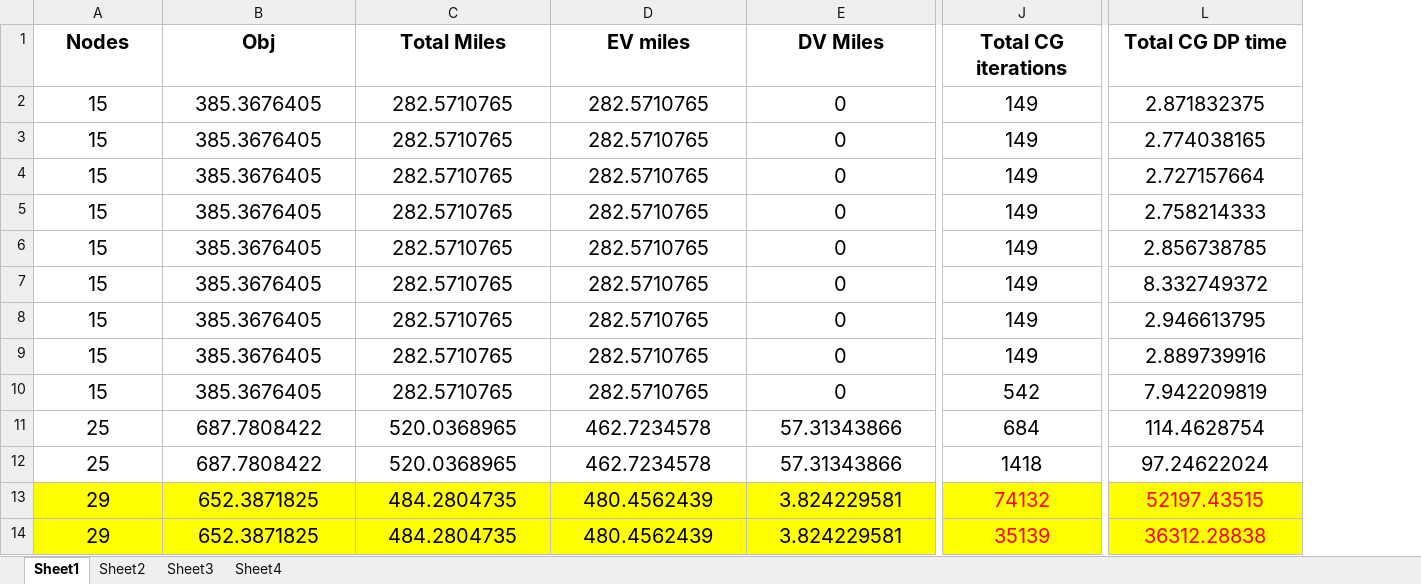
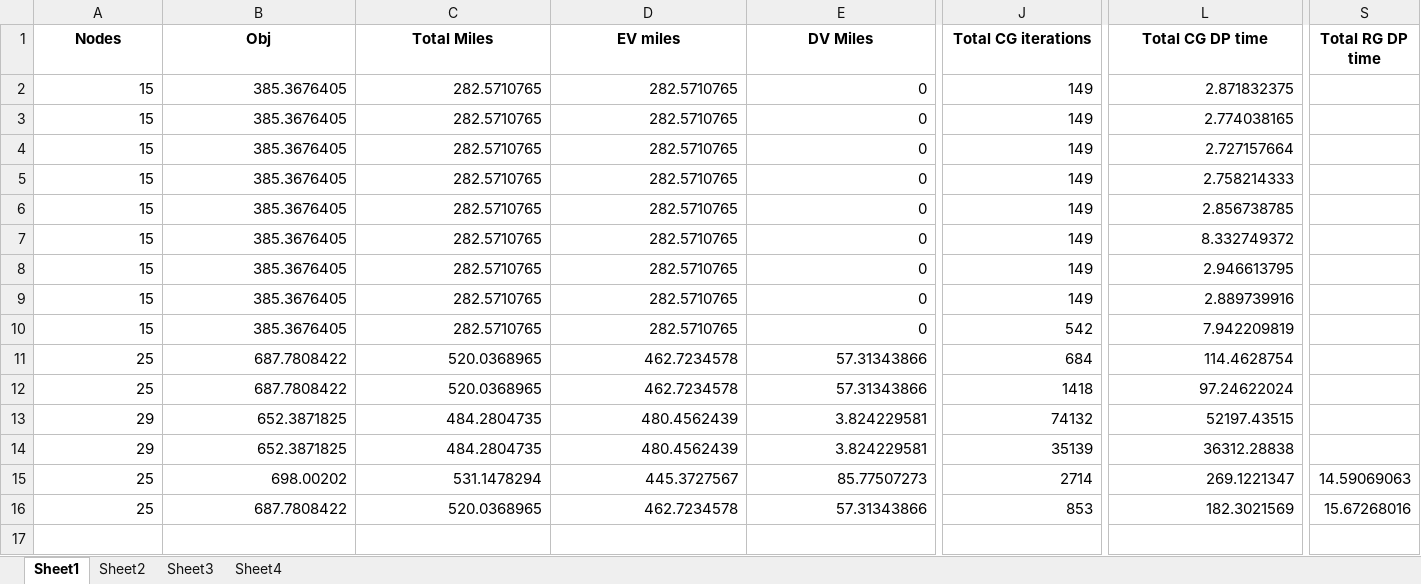
Before and after one commit to Tanvir19934/CVRP, an Excel workbook: New_codes/Results/results.xlsx, sheet Sheet1, drawn as a sheet; only a part is shown, gaps mark what is left out; values as stored, in another font and other column widths than the file's, no borders; rows hold the shown columns only; the diff covers the shown part only; the diff names each change by its address in the sheet, - before the commit and + after, or states it on an @@ line.

```diff
--- a/New_codes/Results/results.xlsx (sheet Sheet1)
+++ b/New_codes/Results/results.xlsx (sheet Sheet1)
+column S (Total RG DP time), empty
@@ A1:L1 text size: smaller @@
@@ A2:L10 text size: smaller @@
-A2:L14 alignment: center
+A2:L14 alignment: right
@@ A11:L14 text size: smaller @@
-A13:L14 fill: #FFFF00
+A13:L14 fill: none
-J13:J14 text colour: #FF0000
+J13:J14 text colour: black
-L13:L14 text colour: #FF0000
+L13:L14 text colour: black
+row 15: 25 | 698.00202 | 531.1478294 | 445.3727567 | 85.77507273 | 2714 | 269.1221347 | 14.59069063
+row 16: 25 | 687.7808422 | 520.0368965 | 462.7234578 | 57.31343866 | 853 | 182.3021569 | 15.67268016
```
Also changed, not shown: cell formats elsewhere in this sheet, sheet Sheet2, 5 other files.
